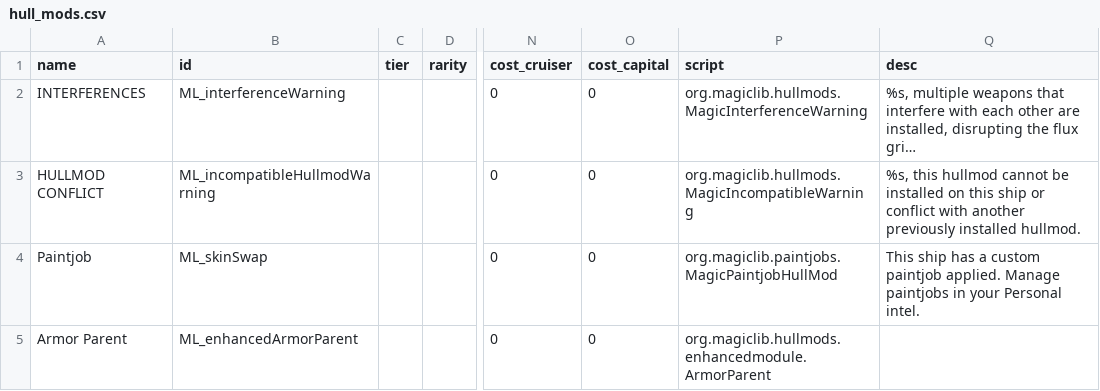
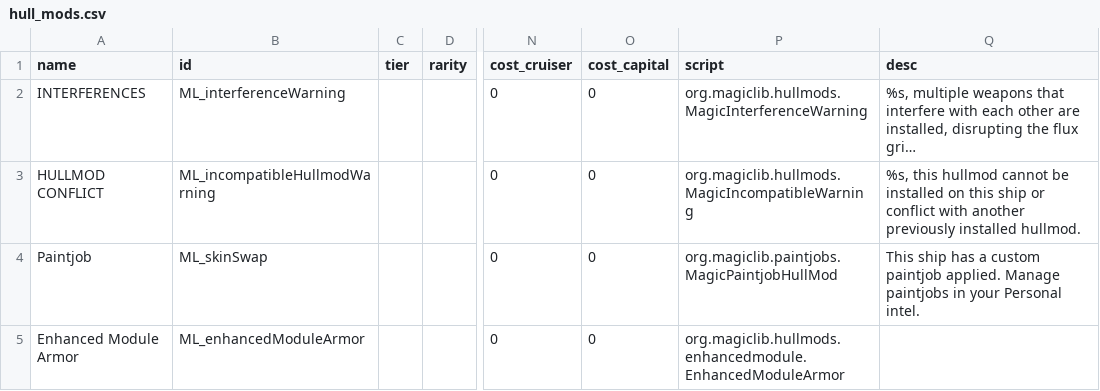
Before and after one commit to S-Numan/MagicLib, a CSV file: data/hullmods/hull_mods.csv, drawn as a sheet; only a part is shown, gaps mark what is left out; long unchanged cells end in …; the diff names each change by its address in the sheet, - before the commit and + after, or states it on an @@ line.

```diff
--- a/data/hullmods/hull_mods.csv
+++ b/data/hullmods/hull_mods.csv
-A5 (name): Armor Parent
+A5 (name): Enhanced Module Armor
-B5 (id): ML_enhancedArmorParent
+B5 (id): ML_enhancedModuleArmor
-P5 (script): org.magiclib.hullmods.enhancedmodule.ArmorParent
+P5 (script): org.magiclib.hullmods.enhancedmodule.EnhancedModuleArmor
```
Also changed, not shown: 2 other files.
